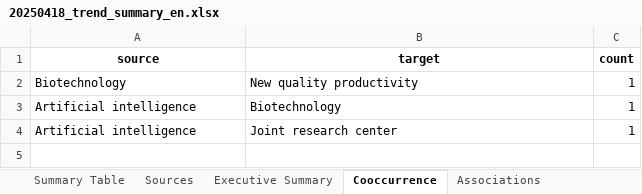
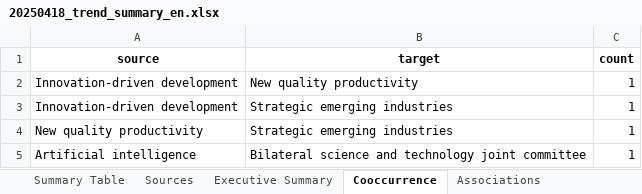
Before and after one commit to kostec-stat/streamlit, an Excel workbook: assets/data/20250418_trend_summary_en.xlsx, sheet Cooccurrence, drawn as a sheet; values as stored, in another font and other column widths than the file's, no borders; removed rows and columns are numbered as before the commit, all else as after; the diff names each change by its address in the sheet, - before the commit and + after, or states it on an @@ line.

```diff
--- a/assets/data/20250418_trend_summary_en.xlsx (sheet Cooccurrence)
+++ b/assets/data/20250418_trend_summary_en.xlsx (sheet Cooccurrence)
-A2 (source): Biotechnology
+A2 (source): Innovation-driven development
-row 3: Artificial intelligence | Biotechnology | 1
+row 3: Innovation-driven development | Strategic emerging industries | 1
+row 4: New quality productivity | Strategic emerging industries | 1
-B5 (target): Joint research center
+B5 (target): Bilateral science and technology joint committee
```
Also changed, not shown: sheet Summary Table, sheet Sources, sheet Associations, sheet Executive Summary, assets/data/20250425_trend_summary_en.xlsx, assets/data/20250502_trend_summary_en.xlsx, 2 other files.
